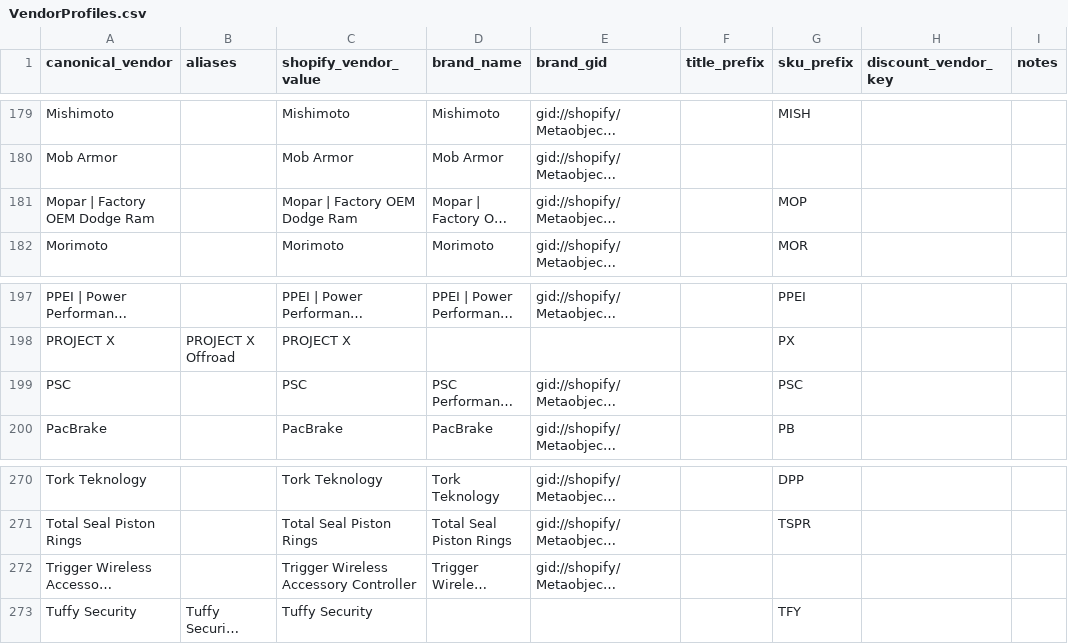
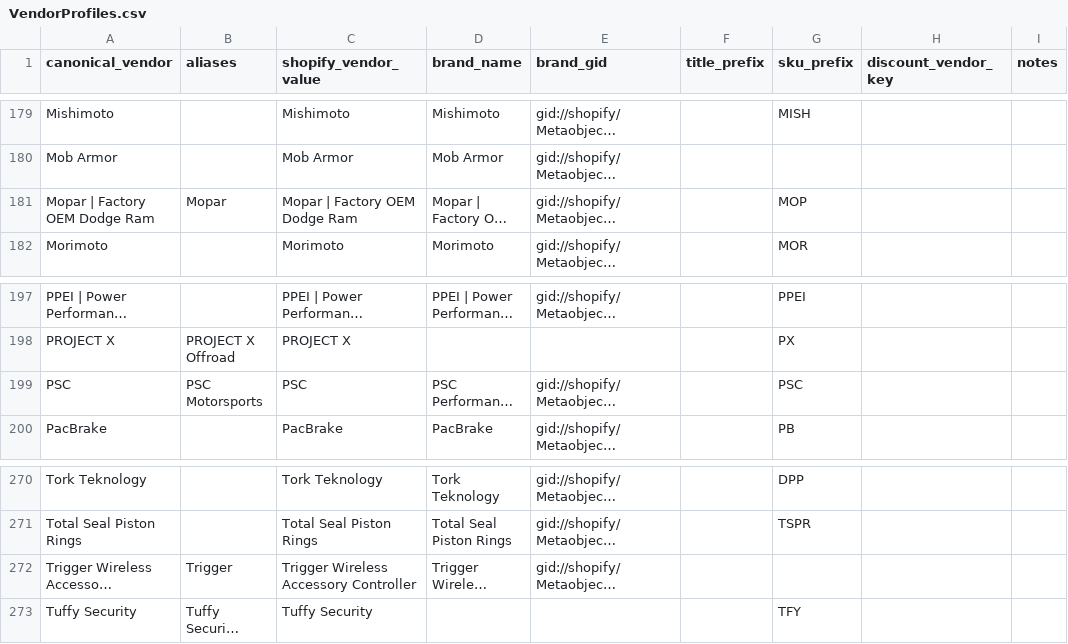
Before and after one commit to DieselMikeK/ProductProspector, a CSV file: app/required/mappings/VendorProfiles.csv, drawn as a sheet; only a part is shown, gaps mark what is left out; long unchanged cells end in …; the diff covers the shown part only; the diff names each change by its address in the sheet, - before the commit and + after, or states it on an @@ line.

```diff
--- a/app/required/mappings/VendorProfiles.csv
+++ b/app/required/mappings/VendorProfiles.csv
-B181 (aliases): (empty)
+B181 (aliases): Mopar
-B199 (aliases): (empty)
+B199 (aliases): PSC Motorsports
-B272 (aliases): (empty)
+B272 (aliases): Trigger
```
Also changed, not shown: 14 edited cells elsewhere in this file, 24 other files.
